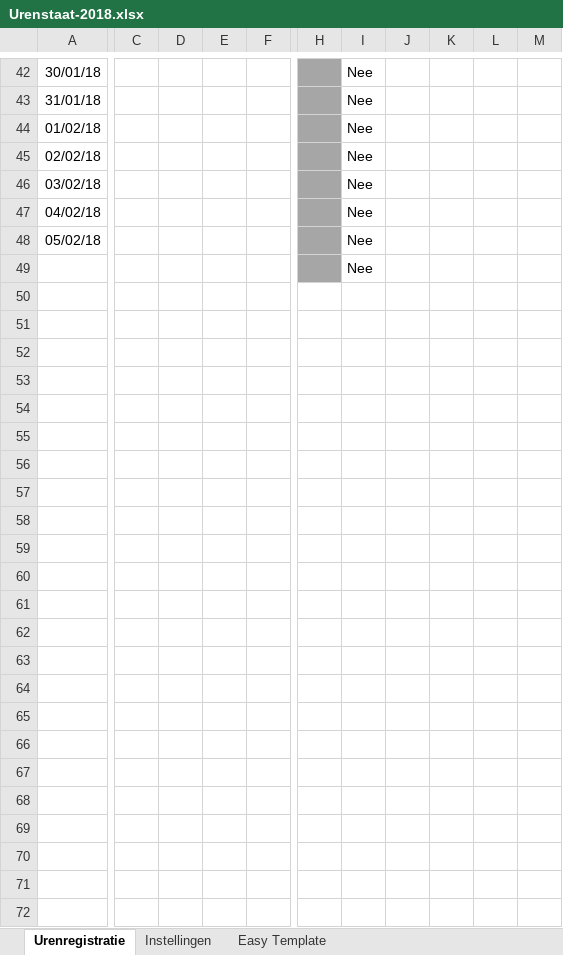
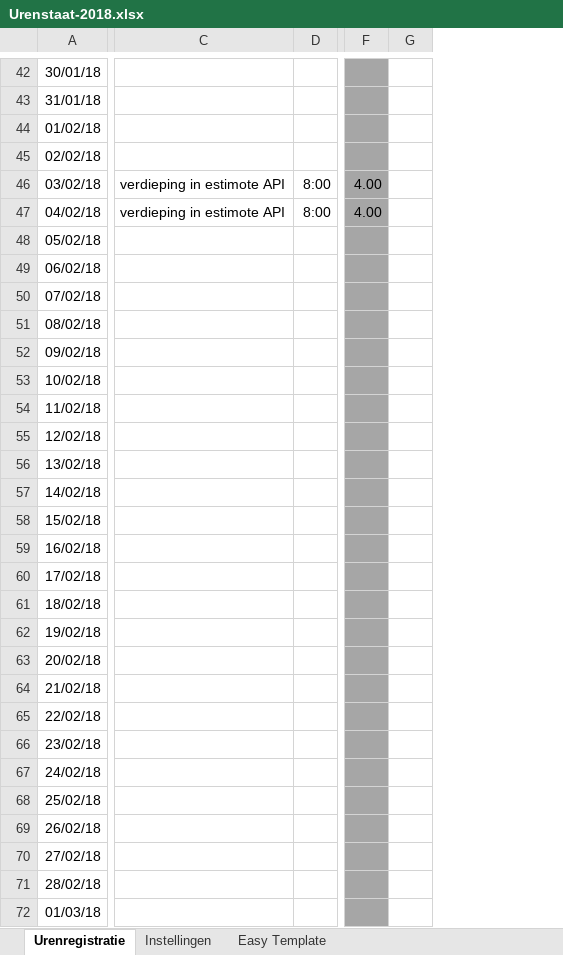
Before and after one commit to mosen11/Ibeacons-backend, an Excel workbook: Urenstaat-2018.xlsx, sheet Urenregistratie, drawn as a sheet; only a part is shown, gaps mark what is left out; values as stored, in another font and other column widths than the file's, no borders; removed rows and columns are numbered as before the commit, all else as after; rows hold the shown columns only; the diff covers the shown part only; the diff names each change by its address in the sheet, - before the commit and + after, or states it on an @@ line.

```diff
--- a/Urenstaat-2018.xlsx (sheet Urenregistratie)
+++ b/Urenstaat-2018.xlsx (sheet Urenregistratie)
-column C, empty
-column D, empty
-column E, empty
+column C, rows 46-47: verdieping in estimote API | verdieping in estimote API
-column H, empty
-column I, rows 42-49: all Nee
-column J, empty
-column K, empty
-column L, empty
-column M, empty
+column F, rows 46-47: 4.00 | 4.00
+column G, empty
-D46:D47: (empty)
+D46:D47: 8:00
-A49: (empty)
+A49: 06/02/18
+row 50: 07/02/18
+row 51: 08/02/18
+row 52: 09/02/18
+row 53: 10/02/18
+row 54: 11/02/18
+row 55: 12/02/18
+row 56: 13/02/18
+row 57: 14/02/18
+row 58: 15/02/18
+row 59: 16/02/18
+row 60: 17/02/18
+row 61: 18/02/18
+row 62: 19/02/18
+row 63: 20/02/18
+row 64: 21/02/18
+row 65: 22/02/18
+row 66: 23/02/18
+row 67: 24/02/18
+row 68: 25/02/18
+row 69: 26/02/18
+row 70: 27/02/18
+row 71: 28/02/18
+row 72: 01/03/18
```
Also changed, not shown: 20 edited cells elsewhere in this sheet, charts or pictures, 3 other files.
